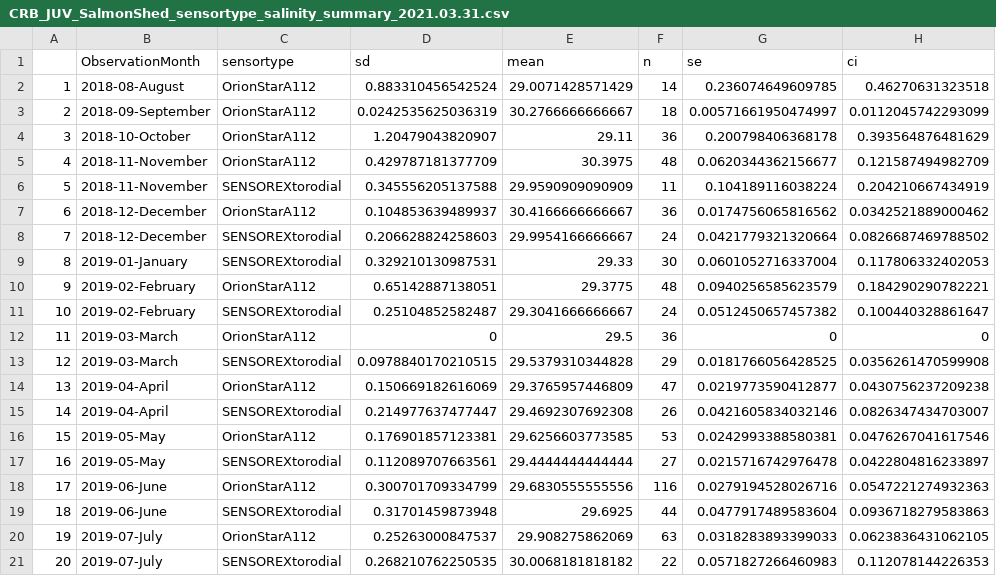
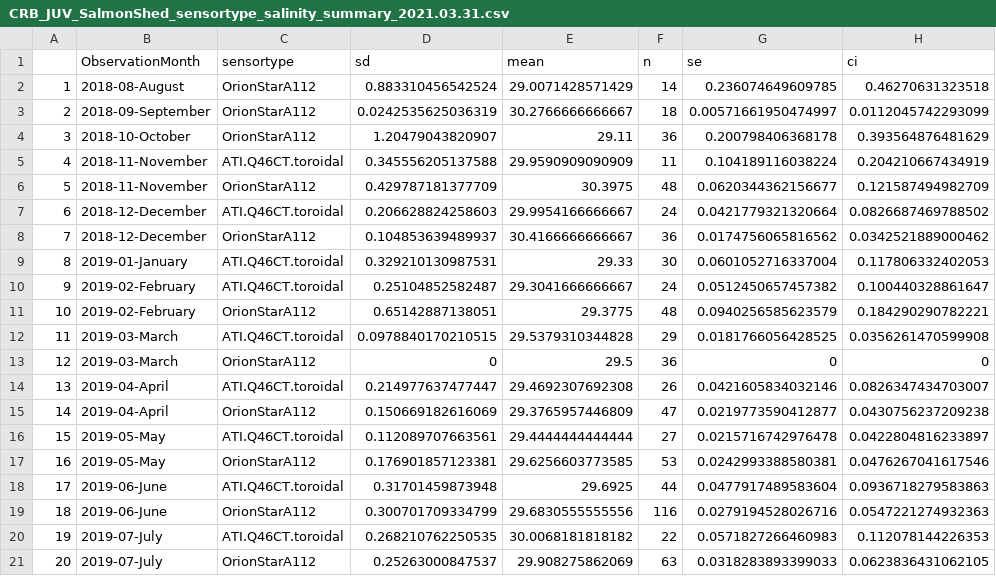
Before and after one commit to NWFSC-OA-lab/dgn_juv_chem_2018, a CSV file: 03_scripts/CRB_JUV_SalmonShed_sensortype_salinity_summary_2021.03.31.csv, drawn as a sheet; removed rows and columns are numbered as before the commit, all else as after; the diff names each change by its address in the sheet, - before the commit and + after, or states it on an @@ line.

```diff
--- a/03_scripts/CRB_JUV_SalmonShed_sensortype_salinity_summary_2021.03.31.csv
+++ b/03_scripts/CRB_JUV_SalmonShed_sensortype_salinity_summary_2021.03.31.csv
+row 5: 4 | 2018-11-November | ATI.Q46CT.toroidal | 0.345556205137588 | 29.9590909090909 | 11 | 0.104189116038224 | 0.204210667434919
@@ column A renumbered between rows 6 and 21 @@
-row 6: 5 | 2018-11-November | SENSOREXtorodial | 0.345556205137588 | 29.9590909090909 | 11 | 0.104189116038224 | 0.204210667434919
+row 7: 6 | 2018-12-December | ATI.Q46CT.toroidal | 0.206628824258603 | 29.9954166666667 | 24 | 0.0421779321320664 | 0.0826687469788502
-row 8: 7 | 2018-12-December | SENSOREXtorodial | 0.206628824258603 | 29.9954166666667 | 24 | 0.0421779321320664 | 0.0826687469788502
-C9 (sensortype): SENSOREXtorodial
+C9 (sensortype): ATI.Q46CT.toroidal
+row 10: 9 | 2019-02-February | ATI.Q46CT.toroidal | 0.25104852582487 | 29.3041666666667 | 24 | 0.0512450657457382 | 0.100440328861647
-row 11: 10 | 2019-02-February | SENSOREXtorodial | 0.25104852582487 | 29.3041666666667 | 24 | 0.0512450657457382 | 0.100440328861647
+row 12: 11 | 2019-03-March | ATI.Q46CT.toroidal | 0.0978840170210515 | 29.5379310344828 | 29 | 0.0181766056428525 | 0.0356261470599908
-row 13: 12 | 2019-03-March | SENSOREXtorodial | 0.0978840170210515 | 29.5379310344828 | 29 | 0.0181766056428525 | 0.0356261470599908
+row 14: 13 | 2019-04-April | ATI.Q46CT.toroidal | 0.214977637477447 | 29.4692307692308 | 26 | 0.0421605834032146 | 0.0826347434703007
-row 15: 14 | 2019-04-April | SENSOREXtorodial | 0.214977637477447 | 29.4692307692308 | 26 | 0.0421605834032146 | 0.0826347434703007
+row 16: 15 | 2019-05-May | ATI.Q46CT.toroidal | 0.112089707663561 | 29.4444444444444 | 27 | 0.0215716742976478 | 0.0422804816233897
-row 17: 16 | 2019-05-May | SENSOREXtorodial | 0.112089707663561 | 29.4444444444444 | 27 | 0.0215716742976478 | 0.0422804816233897
+row 18: 17 | 2019-06-June | ATI.Q46CT.toroidal | 0.31701459873948 | 29.6925 | 44 | 0.0477917489583604 | 0.0936718279583863
-row 19: 18 | 2019-06-June | SENSOREXtorodial | 0.31701459873948 | 29.6925 | 44 | 0.0477917489583604 | 0.0936718279583863
+row 20: 19 | 2019-07-July | ATI.Q46CT.toroidal | 0.268210762250535 | 30.0068181818182 | 22 | 0.0571827266460983 | 0.112078144226353
-row 21: 20 | 2019-07-July | SENSOREXtorodial | 0.268210762250535 | 30.0068181818182 | 22 | 0.0571827266460983 | 0.112078144226353
```
Also changed, not shown: 02_processedData/MasterTimeSeries/2021.03.31_salinity_timeseries_log.csv, 12 other files.
